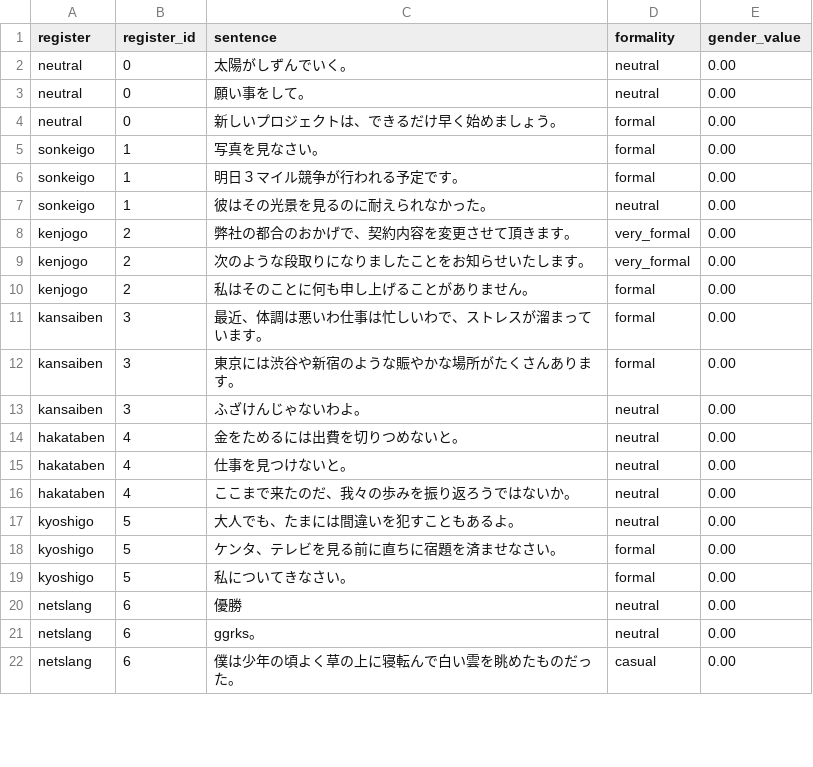
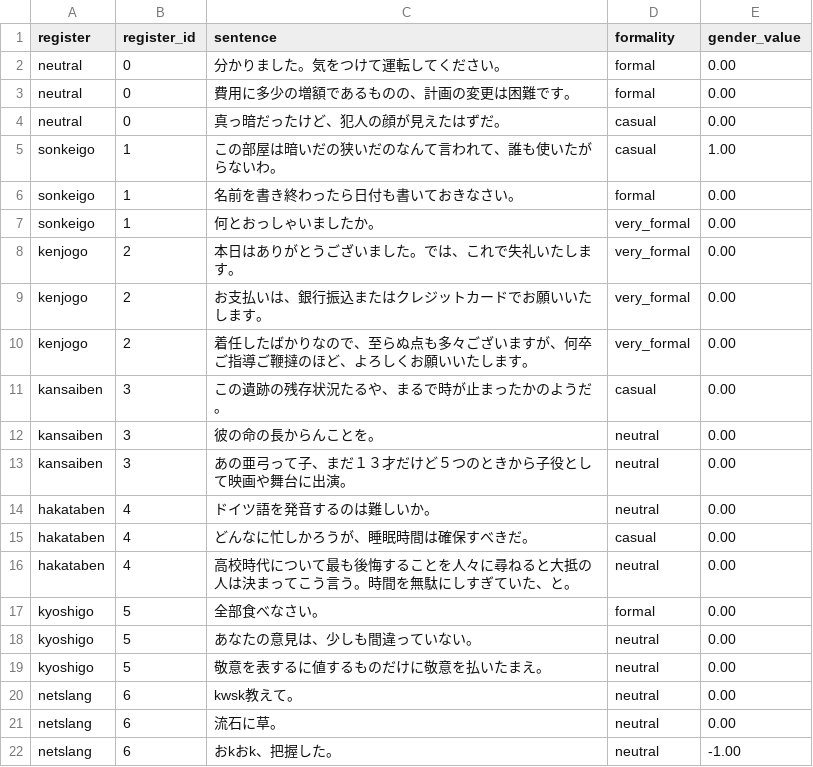
Before and after one commit to jomof/kotogram, a CSV file: models/style/register_samples.csv, drawn as a sheet; only a part is shown; the diff covers the shown part only.

```diff
--- a/models/style/register_samples.csv
+++ b/models/style/register_samples.csv
@@ -1,22 +1,22 @@
 register,register_id,sentence,formality,gender_value
-neutral,0,太陽がしずんでいく。,neutral,0.00
-neutral,0,願い事をして。,neutral,0.00
-neutral,0,新しいプロジェクトは、できるだけ早く始めましょう。,formal,0.00
-sonkeigo,1,写真を見なさい。,formal,0.00
-sonkeigo,1,明日３マイル競争が行われる予定です。,formal,0.00
-sonkeigo,1,彼はその光景を見るのに耐えられなかった。,neutral,0.00
-kenjogo,2,弊社の都合のおかげで、契約内容を変更させて頂きます。,very_formal,0.00
-kenjogo,2,次のような段取りになりましたことをお知らせいたします。,very_formal,0.00
-kenjogo,2,私はそのことに何も申し上げることがありません。,formal,0.00
-kansaiben,3,最近、体調は悪いわ仕事は忙しいわで、ストレスが溜まっています。,formal,0.00
-kansaiben,3,東京には渋谷や新宿のような賑やかな場所がたくさんあります。,formal,0.00
-kansaiben,3,ふざけんじゃないわよ。,neutral,0.00
-hakataben,4,金をためるには出費を切りつめないと。,neutral,0.00
-hakataben,4,仕事を見つけないと。,neutral,0.00
-hakataben,4,ここまで来たのだ、我々の歩みを振り返ろうではないか。,neutral,0.00
-kyoshigo,5,大人でも、たまには間違いを犯すこともあるよ。,neutral,0.00
-kyoshigo,5,ケンタ、テレビを見る前に直ちに宿題を済ませなさい。,formal,0.00
-kyoshigo,5,私についてきなさい。,formal,0.00
-netslang,6,優勝,neutral,0.00
-netslang,6,ggrks。,neutral,0.00
-netslang,6,僕は少年の頃よく草の上に寝転んで白い雲を眺めたものだった。,casual,0.00
+neutral,0,分かりました。気をつけて運転してください。,formal,0.00
+neutral,0,費用に多少の増額であるものの、計画の変更は困難です。,formal,0.00
+neutral,0,真っ暗だったけど、犯人の顔が見えたはずだ。,casual,0.00
+sonkeigo,1,この部屋は暗いだの狭いだのなんて言われて、誰も使いたがらないわ。,casual,1.00
+sonkeigo,1,名前を書き終わったら日付も書いておきなさい。,formal,0.00
+sonkeigo,1,何とおっしゃいましたか。,very_formal,0.00
+kenjogo,2,本日はありがとうございました。では、これで失礼いたします。,very_formal,0.00
+kenjogo,2,お支払いは、銀行振込またはクレジットカードでお願いいたします。,very_formal,0.00
+kenjogo,2,着任したばかりなので、至らぬ点も多々ございますが、何卒ご指導ご鞭撻のほど、よろしくお願いいたします。,very_formal,0.00
+kansaiben,3,この遺跡の残存状況たるや、まるで時が止まったかのようだ。,casual,0.00
+kansaiben,3,彼の命の長からんことを。,neutral,0.00
+kansaiben,3,あの亜弓って子、まだ１３才だけど５つのときから子役として映画や舞台に出演。,neutral,0.00
+hakataben,4,ドイツ語を発音するのは難しいか。,neutral,0.00
+hakataben,4,どんなに忙しかろうが、睡眠時間は確保すべきだ。,casual,0.00
+hakataben,4,高校時代について最も後悔することを人々に尋ねると大抵の人は決まってこう言う。時間を無駄にしすぎていた、と。,neutral,0.00
+kyoshigo,5,全部食べなさい。,formal,0.00
+kyoshigo,5,あなたの意見は、少しも間違っていない。,neutral,0.00
+kyoshigo,5,敬意を表するに値するものだけに敬意を払いたまえ。,neutral,0.00
+netslang,6,kwsk教えて。,neutral,0.00
+netslang,6,流石に草。,neutral,0.00
+netslang,6,おkおk、把握した。,neutral,-1.00
```
Also changed, not shown: 4 added rows, 4 removed rows and 24 edited cells elsewhere in this file, 12 other files.
